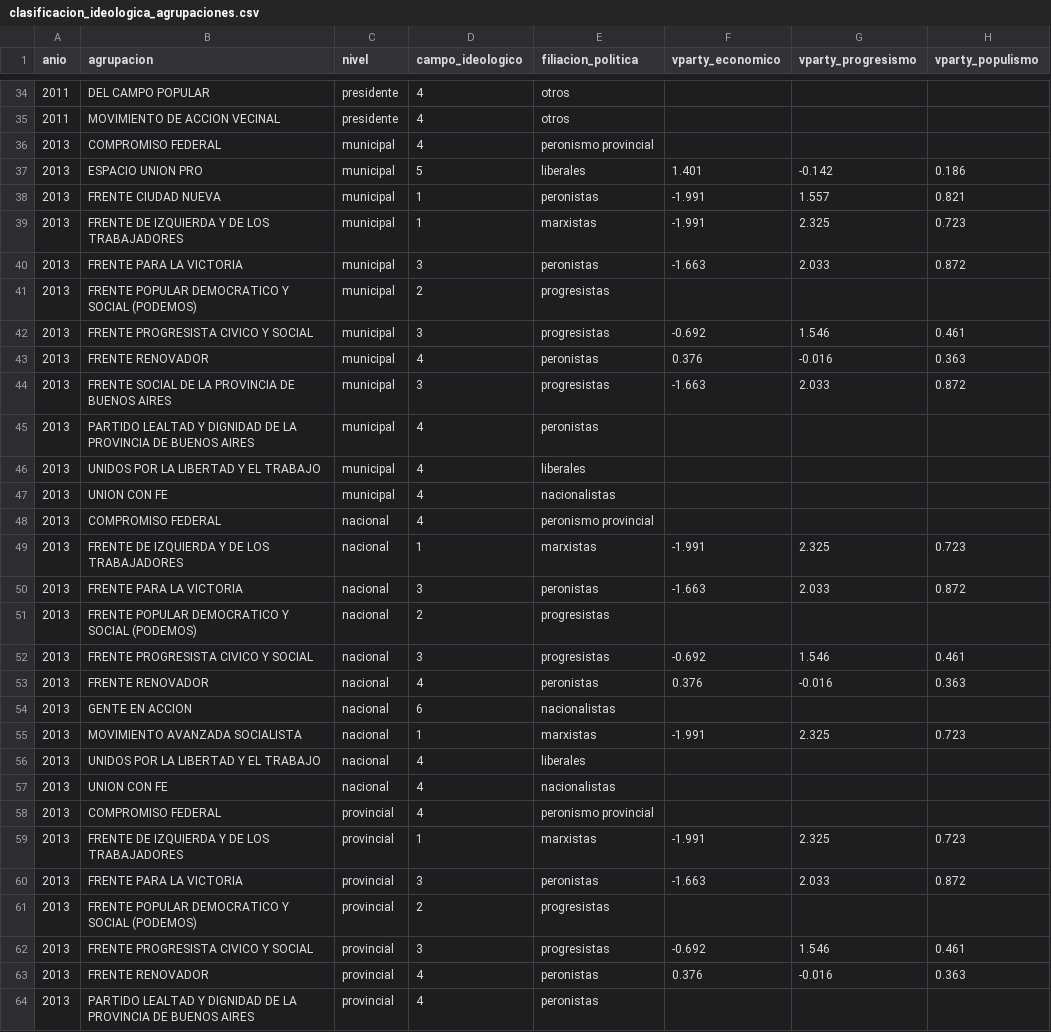
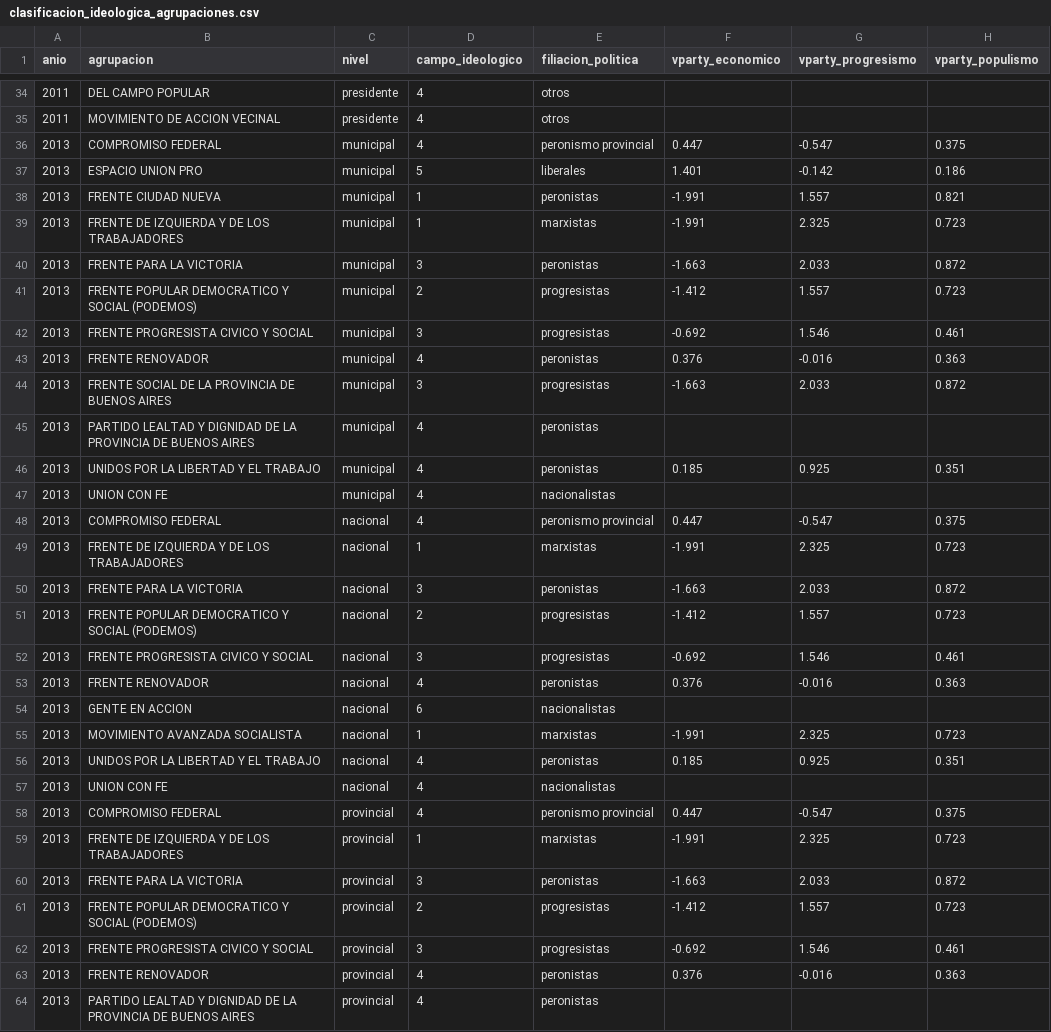
Before and after one commit to Ivanknop/elecciones-socioeconomia-laplata, a CSV file: data/agrupaciones/clasificacion_ideologica_agrupaciones.csv, drawn as a sheet; only a part is shown, gaps mark what is left out; the diff covers the shown part only.

```diff
--- a/data/agrupaciones/clasificacion_ideologica_agrupaciones.csv
+++ b/data/agrupaciones/clasificacion_ideologica_agrupaciones.csv
@@ -35,3 +35,3 @@ anio,agrupacion,nivel,campo_ideologico,filiacion_politica,vparty_economico,vpart
 2011,MOVIMIENTO DE ACCION VECINAL,presidente,4,otros,,,
-2013,COMPROMISO FEDERAL,municipal,4,peronismo provincial,,,
+2013,COMPROMISO FEDERAL,municipal,4,peronismo provincial,0.447,-0.547,0.375
 2013,ESPACIO UNION PRO,municipal,5,liberales,1.401,-0.142,0.186
@@ -40,3 +40,3 @@ anio,agrupacion,nivel,campo_ideologico,filiacion_politica,vparty_economico,vpart
 2013,FRENTE PARA LA VICTORIA,municipal,3,peronistas,-1.663,2.033,0.872
-2013,FRENTE POPULAR DEMOCRATICO Y SOCIAL (PODEMOS),municipal,2,progresistas,,,
+2013,FRENTE POPULAR DEMOCRATICO Y SOCIAL (PODEMOS),municipal,2,progresistas,-1.412,1.557,0.723
 2013,FRENTE PROGRESISTA CIVICO Y SOCIAL,municipal,3,progresistas,-0.692,1.546,0.461
@@ -45,8 +45,8 @@ anio,agrupacion,nivel,campo_ideologico,filiacion_politica,vparty_economico,vpart
 2013,PARTIDO LEALTAD Y DIGNIDAD DE LA PROVINCIA DE BUENOS AIRES,municipal,4,peronistas,,,
-2013,UNIDOS POR LA LIBERTAD Y EL TRABAJO,municipal,4,liberales,,,
+2013,UNIDOS POR LA LIBERTAD Y EL TRABAJO,municipal,4,peronistas,0.185,0.925,0.351
 2013,UNION CON FE,municipal,4,nacionalistas,,,
-2013,COMPROMISO FEDERAL,nacional,4,peronismo provincial,,,
+2013,COMPROMISO FEDERAL,nacional,4,peronismo provincial,0.447,-0.547,0.375
 2013,FRENTE DE IZQUIERDA Y DE LOS TRABAJADORES,nacional,1,marxistas,-1.991,2.325,0.723
 2013,FRENTE PARA LA VICTORIA,nacional,3,peronistas,-1.663,2.033,0.872
-2013,FRENTE POPULAR DEMOCRATICO Y SOCIAL (PODEMOS),nacional,2,progresistas,,,
+2013,FRENTE POPULAR DEMOCRATICO Y SOCIAL (PODEMOS),nacional,2,progresistas,-1.412,1.557,0.723
 2013,FRENTE PROGRESISTA CIVICO Y SOCIAL,nacional,3,progresistas,-0.692,1.546,0.461
@@ -55,8 +55,8 @@ anio,agrupacion,nivel,campo_ideologico,filiacion_politica,vparty_economico,vpart
 2013,MOVIMIENTO AVANZADA SOCIALISTA,nacional,1,marxistas,-1.991,2.325,0.723
-2013,UNIDOS POR LA LIBERTAD Y EL TRABAJO,nacional,4,liberales,,,
+2013,UNIDOS POR LA LIBERTAD Y EL TRABAJO,nacional,4,peronistas,0.185,0.925,0.351
 2013,UNION CON FE,nacional,4,nacionalistas,,,
-2013,COMPROMISO FEDERAL,provincial,4,peronismo provincial,,,
+2013,COMPROMISO FEDERAL,provincial,4,peronismo provincial,0.447,-0.547,0.375
 2013,FRENTE DE IZQUIERDA Y DE LOS TRABAJADORES,provincial,1,marxistas,-1.991,2.325,0.723
 2013,FRENTE PARA LA VICTORIA,provincial,3,peronistas,-1.663,2.033,0.872
-2013,FRENTE POPULAR DEMOCRATICO Y SOCIAL (PODEMOS),provincial,2,progresistas,,,
+2013,FRENTE POPULAR DEMOCRATICO Y SOCIAL (PODEMOS),provincial,2,progresistas,-1.412,1.557,0.723
 2013,FRENTE PROGRESISTA CIVICO Y SOCIAL,provincial,3,progresistas,-0.692,1.546,0.461
```
Also changed, not shown: 59 edited cells elsewhere in this file, data/agrupaciones/v-party/encuesta_partidos_propia.csv, data/tfi_data/elecciones/2013_municipal.csv, 42 other files.
